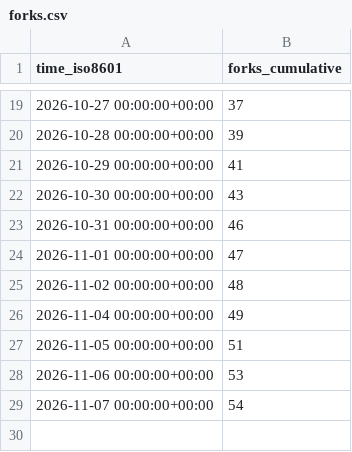
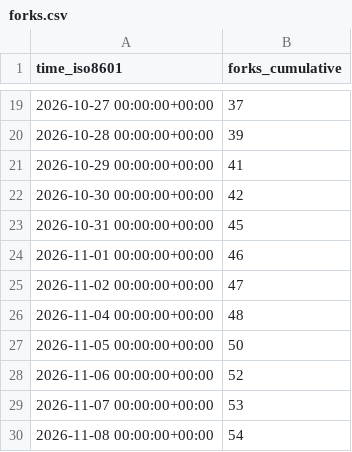
Before and after one commit to exmergo/dex, a CSV file: exmergo/dex/ghrs-data/forks.csv, drawn as a sheet; only a part is shown, gaps mark what is left out.

```diff
--- a/exmergo/dex/ghrs-data/forks.csv
+++ b/exmergo/dex/ghrs-data/forks.csv
@@ -21,9 +21,10 @@ time_iso8601,forks_cumulative
 2026-10-29 00:00:00+00:00,41
-2026-10-30 00:00:00+00:00,43
-2026-10-31 00:00:00+00:00,46
-2026-11-01 00:00:00+00:00,47
-2026-11-02 00:00:00+00:00,48
-2026-11-04 00:00:00+00:00,49
-2026-11-05 00:00:00+00:00,51
-2026-11-06 00:00:00+00:00,53
-2026-11-07 00:00:00+00:00,54
+2026-10-30 00:00:00+00:00,42
+2026-10-31 00:00:00+00:00,45
+2026-11-01 00:00:00+00:00,46
+2026-11-02 00:00:00+00:00,47
+2026-11-04 00:00:00+00:00,48
+2026-11-05 00:00:00+00:00,50
+2026-11-06 00:00:00+00:00,52
+2026-11-07 00:00:00+00:00,53
+2026-11-08 00:00:00+00:00,54
```
Also changed, not shown: exmergo/dex/ghrs-data/stargazers.csv.
